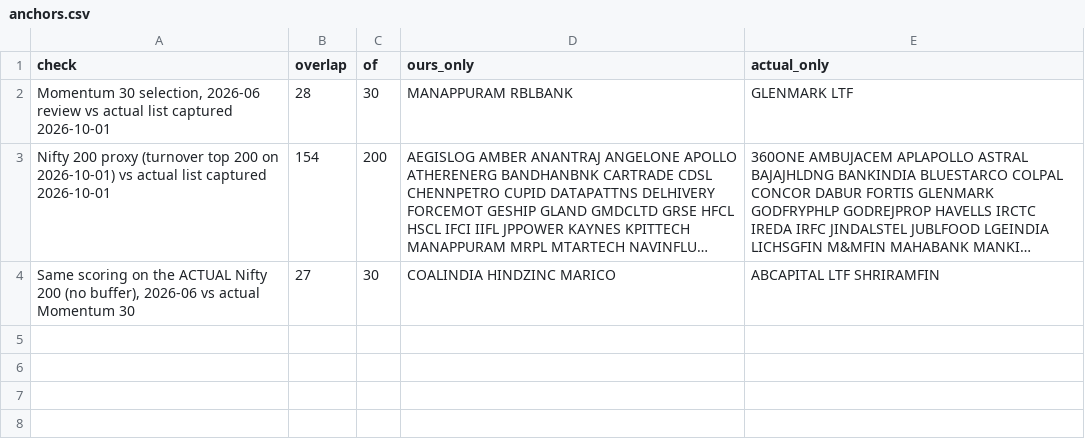
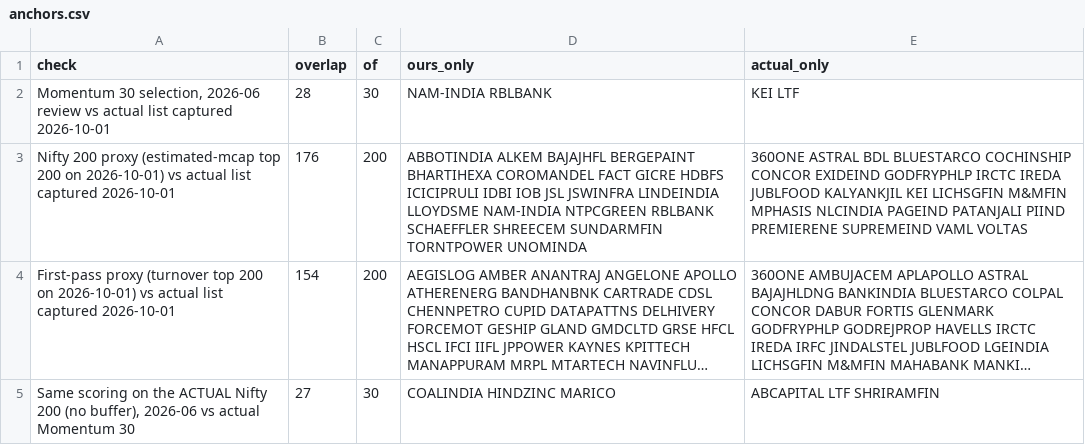
Before and after one commit to agrawaldevansh2994-web/Market_Algo_Hark, a CSV file: observatory/reports/mom30/anchors.csv, drawn as a sheet; long unchanged cells end in …; addresses are those after the commit; the diff names each change by its address in the sheet, - before the commit and + after, or states it on an @@ line.

```diff
--- a/observatory/reports/mom30/anchors.csv
+++ b/observatory/reports/mom30/anchors.csv
-D2 (ours_only): MANAPPURAM RBLBANK
+D2 (ours_only): NAM-INDIA RBLBANK
-E2 (actual_only): GLENMARK LTF
+E2 (actual_only): KEI LTF
+row 3: Nifty 200 proxy (estimated-mcap top 200 on 2026-10-01) vs actual list captured 2026-10-01 | 176 | 200 | ABBOTINDIA ALKEM BAJAJHFL BERGEPAINT BHARTIHEXA COROMANDEL FACT GICRE HDBFS ICICIPRULI IDBI IOB JSL JSWINFRA LINDEINDIA LLOYDSME NAM-INDIA NTPCGREEN RBLBANK SCHAEFFLER SHREECEM SUNDARMFIN TORNTPOWER UNOMINDA | 360ONE ASTRAL BDL BLUESTARCO COCHINSHIP CONCOR EXIDEIND GODFRYPHLP IRCTC IREDA JUBLFOOD KALYANKJIL KEI LICHSGFIN M&MFIN MPHASIS NLCINDIA PAGEIND PATANJALI PIIND PREMIERENE SUPREMEIND VAML VOLTAS
-A4 (check): Nifty 200 proxy (turnover…
+A4 (check): First-pass proxy (turnover…
```
Also changed, not shown: observatory/reports/mom30/by_year.csv, observatory/reports/mom30/daily_returns/2005.csv, 4 other files.
